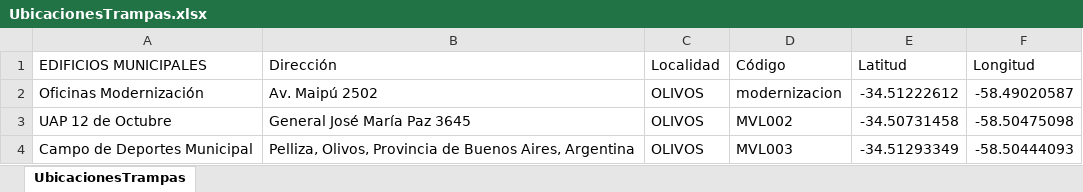
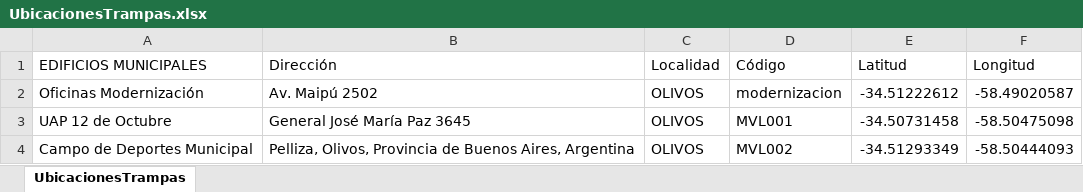
Before and after one commit to All-Aideas/trampas-barcelo-app, an Excel workbook: UbicacionesTrampas.xlsx, sheet UbicacionesTrampas, drawn as a sheet; values as stored, in another font and other column widths than the file's, no borders; the diff names each change by its address in the sheet, - before the commit and + after, or states it on an @@ line.

```diff
--- a/UbicacionesTrampas.xlsx (sheet UbicacionesTrampas)
+++ b/UbicacionesTrampas.xlsx (sheet UbicacionesTrampas)
-D3 (Código): MVL002
+D3 (Código): MVL001
-D4 (Código): MVL003
+D4 (Código): MVL002
```
Also changed, not shown: 6 other files.
